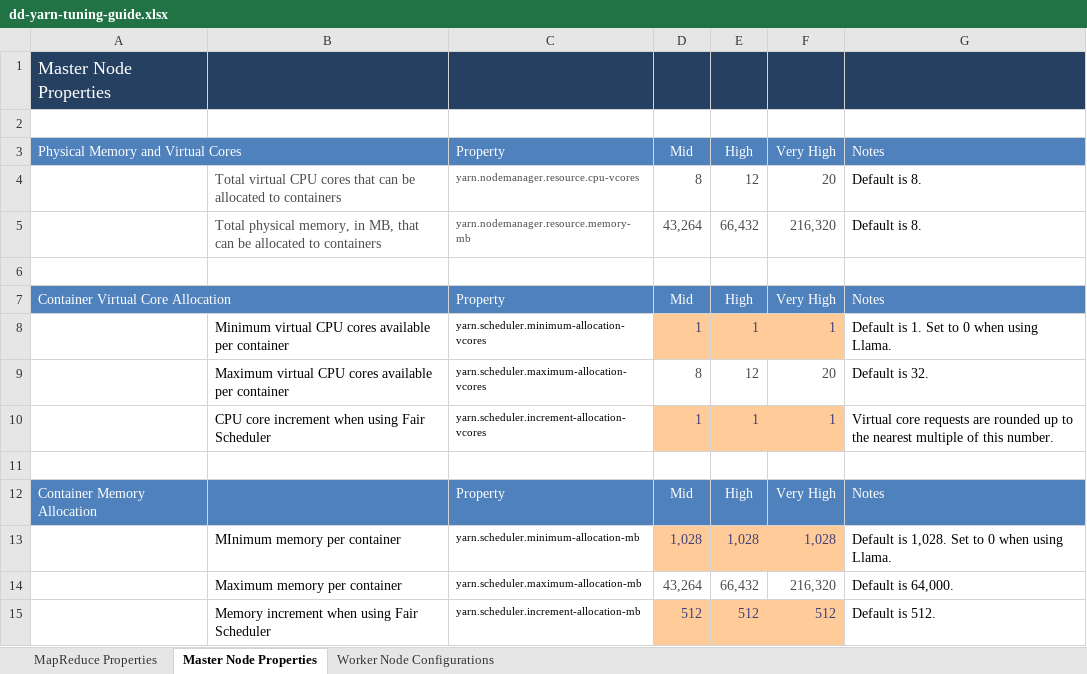
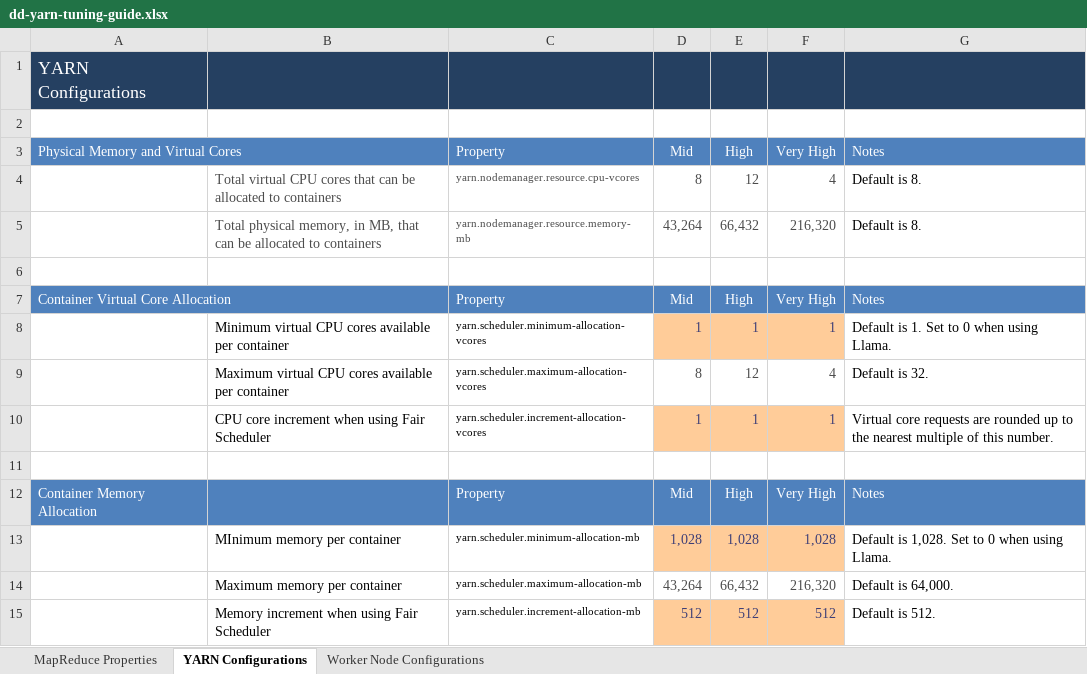
Before and after one commit to DennisDawson/cloudera-onramp, an Excel workbook: yarn/dd-yarn-tuning-guide.xlsx, sheet YARN Configurations, drawn as a sheet; values as stored, in another font and other column widths than the file's, no borders; conditional formats not drawn; the diff names each change by its address in the sheet, - before the commit and + after, or states it on an @@ line.

```diff
--- a/yarn/dd-yarn-tuning-guide.xlsx (sheet YARN Configurations)
+++ b/yarn/dd-yarn-tuning-guide.xlsx (sheet YARN Configurations)
-sheet tab: Master Node Properties
+sheet tab: YARN Configurations
-A1: Master Node Properties
+A1: YARN Configurations
-F4 (Very High): 20
+F4 (Very High): 4
-F9 (Very High): 20
+F9 (Very High): 4
```
Also changed, not shown: sheet MapReduce Properties, sheet Worker Node Configurations, 1 other file.
